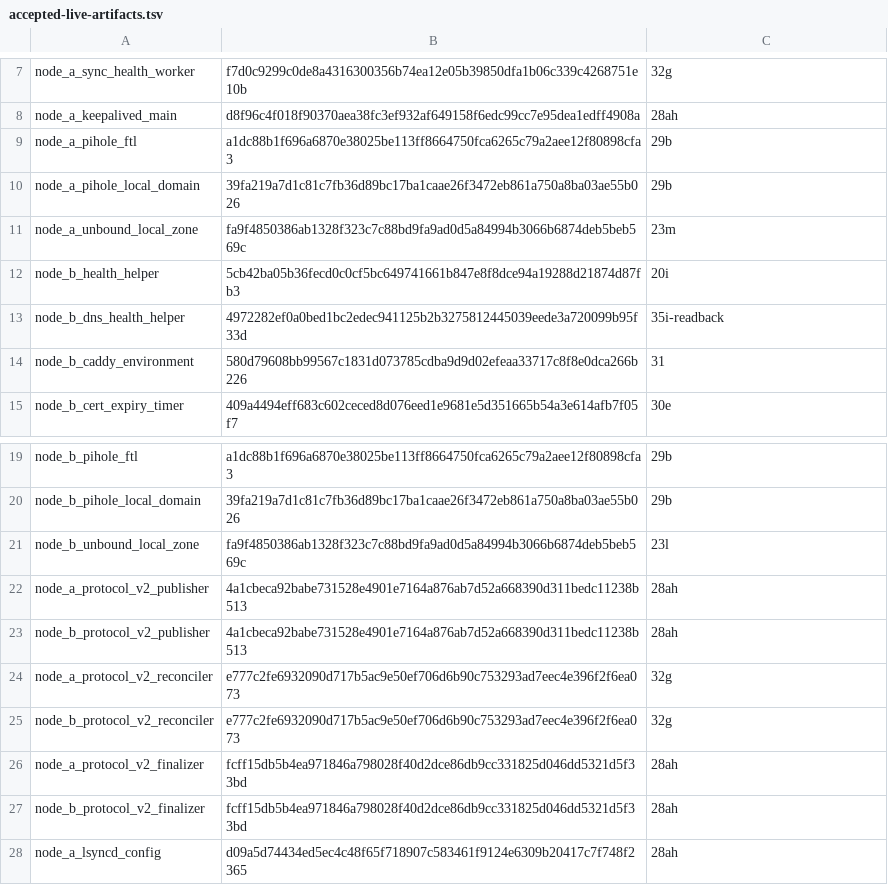
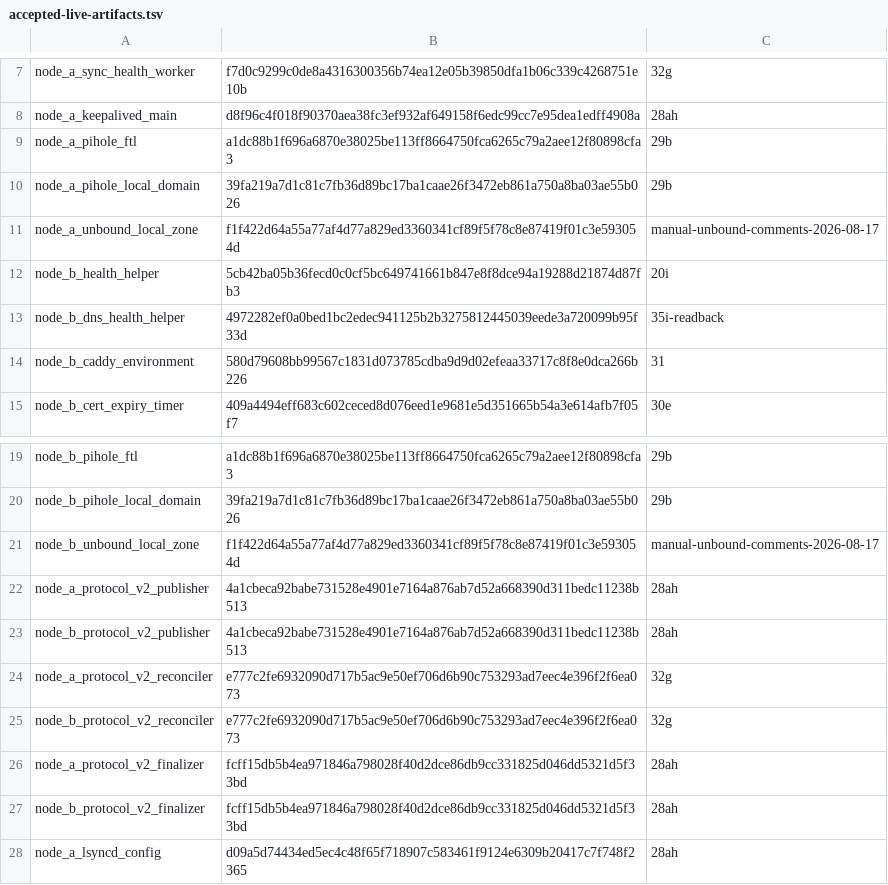
Before and after one commit to Racerx323/homelab-server-configs, a TSV file: Caddy/manifests/accepted-live-artifacts.tsv, drawn as a sheet; only a part is shown, gaps mark what is left out.

Commit message:
Align Caddy inventory with production Unbound path

```diff
--- a/Caddy/manifests/accepted-live-artifacts.tsv
+++ b/Caddy/manifests/accepted-live-artifacts.tsv
@@ -10,3 +10,3 @@ node_a_pihole_ftl	a1dc88b1f696a6870e38025be113ff8664750fca6265c79a2aee12f80898cf
 node_a_pihole_local_domain	39fa219a7d1c81c7fb36d89bc17ba1caae26f3472eb861a750a8ba03ae55b026	29b
-node_a_unbound_local_zone	fa9f4850386ab1328f323c7c88bd9fa9ad0d5a84994b3066b6874deb5beb569c	23m
+node_a_unbound_local_zone	f1f422d64a55a77af4d77a829ed3360341cf89f5f78c8e87419f01c3e593054d	manual-unbound-comments-2026-08-17
 node_b_health_helper	5cb42ba05b36fecd0c0cf5bc649741661b847e8f8dce94a19288d21874d87fb3	20i
@@ -20,3 +20,3 @@ node_b_pihole_ftl	a1dc88b1f696a6870e38025be113ff8664750fca6265c79a2aee12f80898cf
 node_b_pihole_local_domain	39fa219a7d1c81c7fb36d89bc17ba1caae26f3472eb861a750a8ba03ae55b026	29b
-node_b_unbound_local_zone	fa9f4850386ab1328f323c7c88bd9fa9ad0d5a84994b3066b6874deb5beb569c	23l
+node_b_unbound_local_zone	f1f422d64a55a77af4d77a829ed3360341cf89f5f78c8e87419f01c3e593054d	manual-unbound-comments-2026-08-17
 node_a_protocol_v2_publisher	4a1cbeca92babe731528e4901e7164a876ab7d52a668390d311bedc11238b513	28ah
```
Also changed, not shown: Caddy/manifests/current-live-state.tsv, Caddy/manifests/deployable-successor.tsv, 4 other files.
